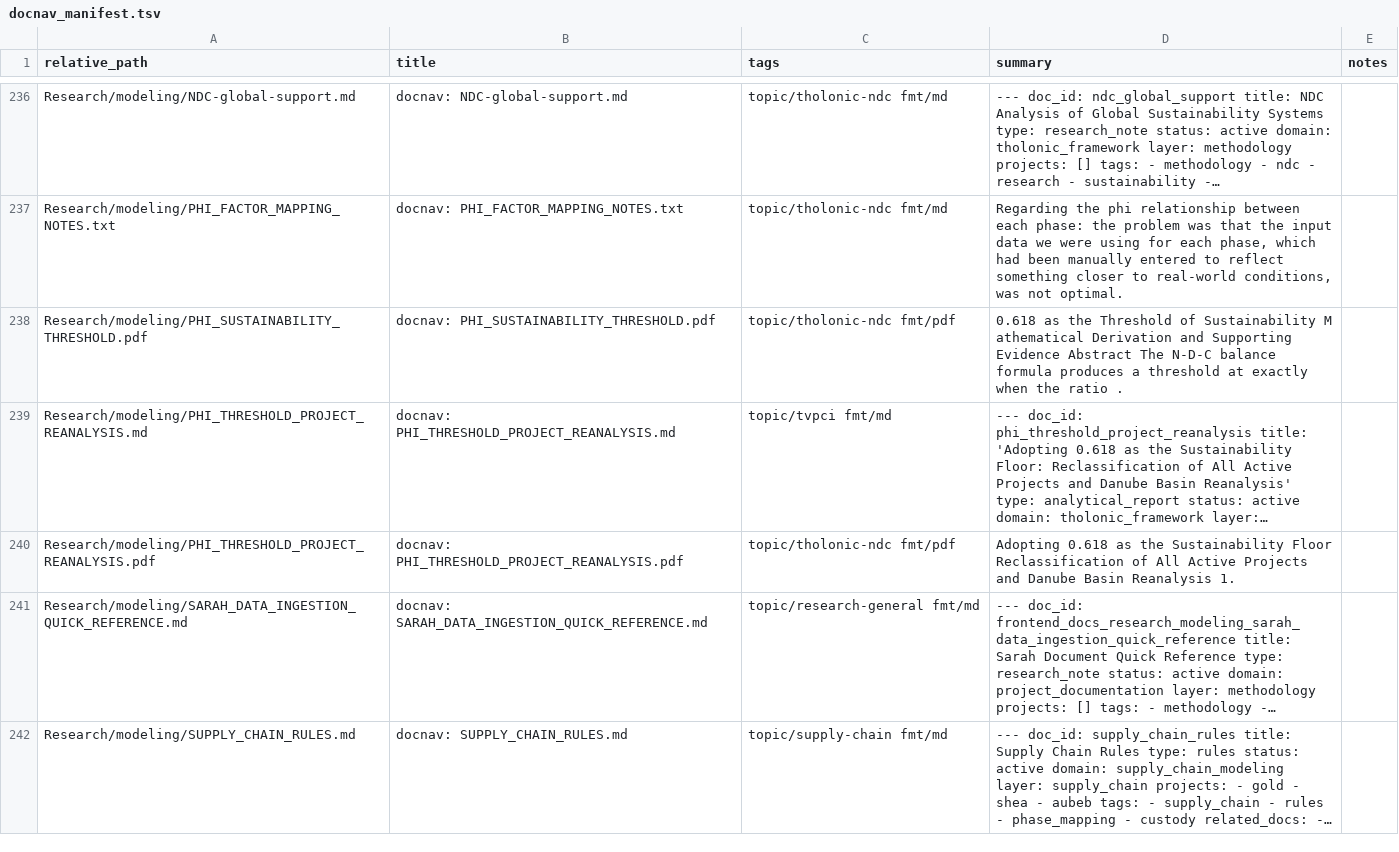
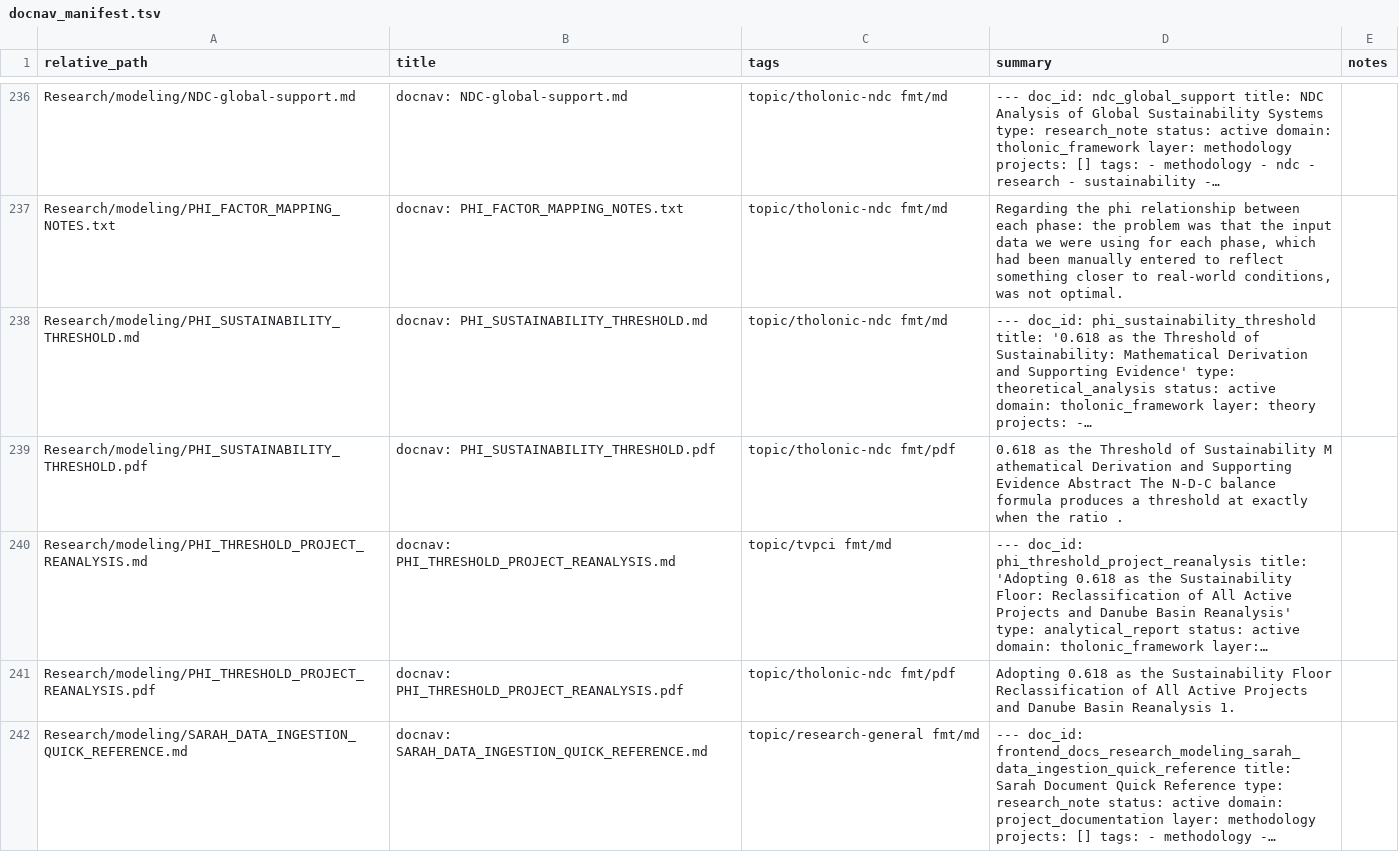
Before and after one commit to baardev/truevalue, a TSV file: docnav/docnav_manifest.tsv, drawn as a sheet; only a part is shown, gaps mark what is left out; the shorter side is filled out with more unchanged rows; the diff names each change by its address in the sheet, - before the commit and + after, or states it on an @@ line.

```diff
--- a/docnav/docnav_manifest.tsv
+++ b/docnav/docnav_manifest.tsv
+row 238: Research/modeling/PHI_SUSTAINABILITY_THRESHOLD.md | docnav: PHI_SUSTAINABILITY_THRESHOLD.md | topic/tholonic-ndc fmt/md | --- doc_id: phi_sustainability_threshold title: '0.618 as the Threshold of Sustainability: Mathematical Derivation and Supporting Evidence' type: theoretical_analysis status: active domain: tholonic_framework layer: theory projects: -…
```
Also changed, not shown: 3 other files.
